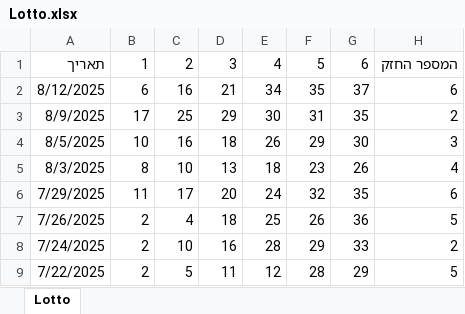
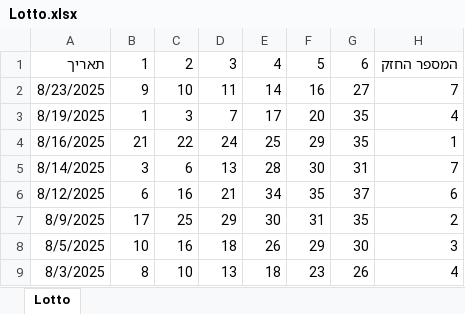
Before and after one commit to eliranneeman/loto_hot_number, an Excel workbook: Lotto.xlsx, sheet Lotto, drawn as a sheet; only a part is shown; the shorter side is filled out with more unchanged rows; values as stored, in another font and other column widths than the file's, no borders; the diff names each change by its address in the sheet, - before the commit and + after, or states it on an @@ line.

Commit message:
Add files via upload

```diff
--- a/Lotto.xlsx (sheet Lotto)
+++ b/Lotto.xlsx (sheet Lotto)
+row 2: 8/23/2025 | 9 | 10 | 11 | 14 | 16 | 27 | 7
+row 3: 8/19/2025 | 1 | 3 | 7 | 17 | 20 | 35 | 4
+row 4: 8/16/2025 | 21 | 22 | 24 | 25 | 29 | 35 | 1
+row 5: 8/14/2025 | 3 | 6 | 13 | 28 | 30 | 31 | 7
```
